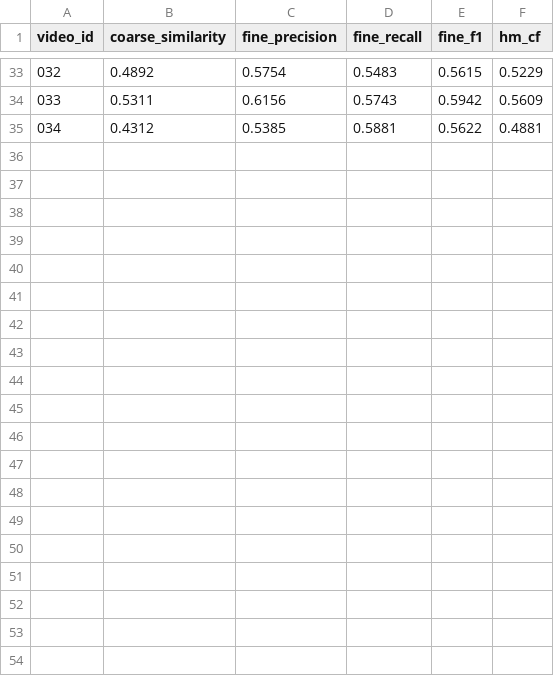
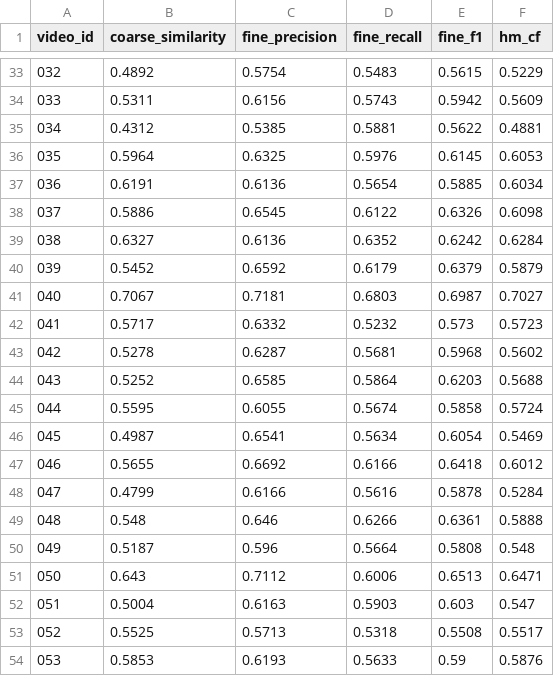
Before and after one commit to GitAliGator/clip-cc-bench, a CSV file: results/decoders/individual_results/csv/qwen3-8b/timechat.csv, drawn as a sheet; only a part is shown, gaps mark what is left out; the diff covers the shown part only.

Commit message:
Update timechat results

```diff
--- a/results/decoders/individual_results/csv/qwen3-8b/timechat.csv
+++ b/results/decoders/individual_results/csv/qwen3-8b/timechat.csv
@@ -35 +35,20 @@ video_id,coarse_similarity,fine_precision,fine_recall,fine_f1,hm_cf
 034,0.4312,0.5385,0.5881,0.5622,0.4881
+035,0.5964,0.6325,0.5976,0.6145,0.6053
+036,0.6191,0.6136,0.5654,0.5885,0.6034
+037,0.5886,0.6545,0.6122,0.6326,0.6098
+038,0.6327,0.6136,0.6352,0.6242,0.6284
+039,0.5452,0.6592,0.6179,0.6379,0.5879
+040,0.7067,0.7181,0.6803,0.6987,0.7027
+041,0.5717,0.6332,0.5232,0.573,0.5723
+042,0.5278,0.6287,0.5681,0.5968,0.5602
+043,0.5252,0.6585,0.5864,0.6203,0.5688
+044,0.5595,0.6055,0.5674,0.5858,0.5724
+045,0.4987,0.6541,0.5634,0.6054,0.5469
+046,0.5655,0.6692,0.6166,0.6418,0.6012
+047,0.4799,0.6166,0.5616,0.5878,0.5284
+048,0.548,0.646,0.6266,0.6361,0.5888
+049,0.5187,0.596,0.5664,0.5808,0.548
+050,0.643,0.7112,0.6006,0.6513,0.6471
+051,0.5004,0.6163,0.5903,0.603,0.547
+052,0.5525,0.5713,0.5318,0.5508,0.5517
+053,0.5853,0.6193,0.5633,0.59,0.5876
```
Also changed, not shown: 10 added rows elsewhere in this file, 1 other file.
